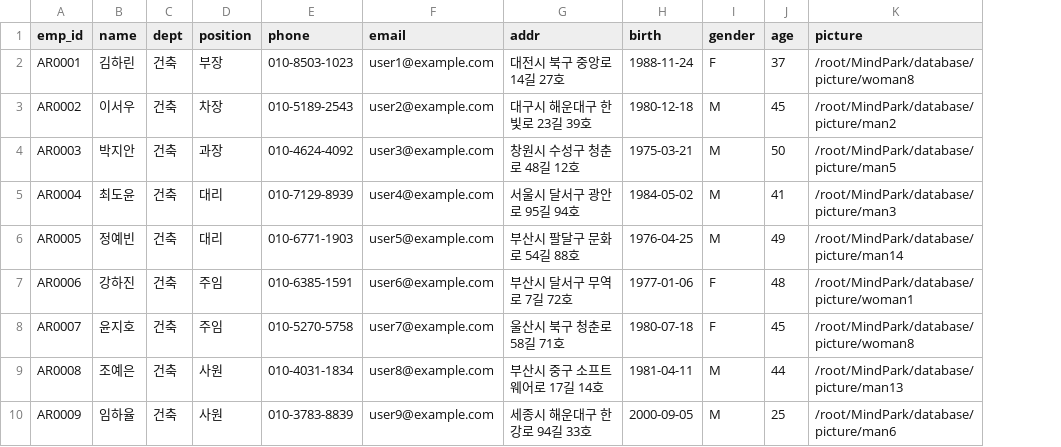
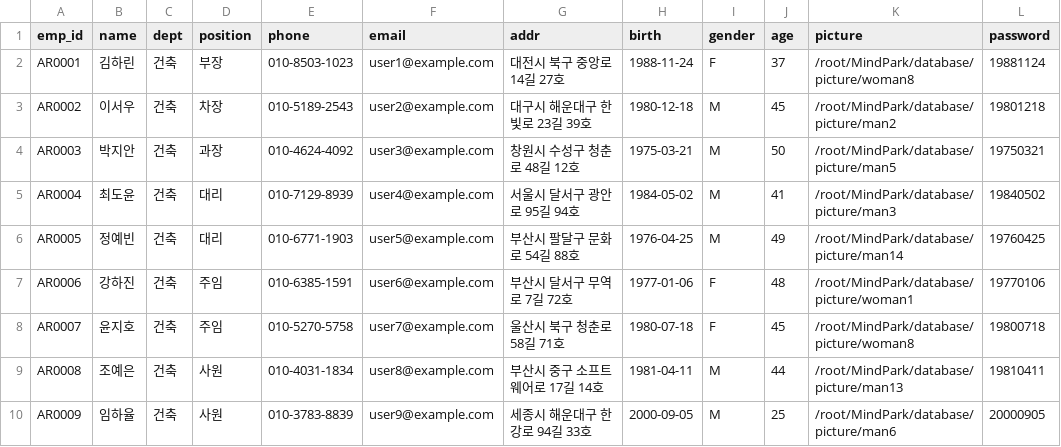
Before and after one commit to swscy3/MindPark, a CSV file: database/datafile/employee.csv, drawn as a sheet; only a part is shown; the diff names each change by its address in the sheet, - before the commit and + after, or states it on an @@ line.

```diff
--- a/database/datafile/employee.csv
+++ b/database/datafile/employee.csv
+column L (password), rows 2-10: 19881124 | 19801218 | 19750321 | 19840502 | 19760425 | 19770106 | 19800718 | 19810411 | 20000905
```
Also changed, not shown: database/datafile/device.csv, database/datafile/employee_health.csv, 5 other files.
